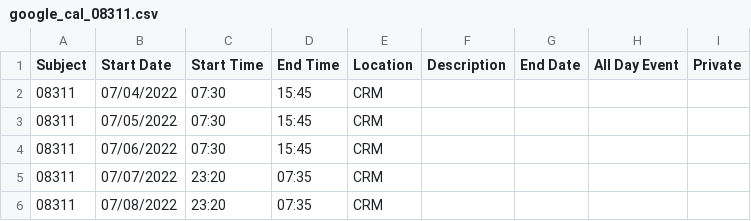
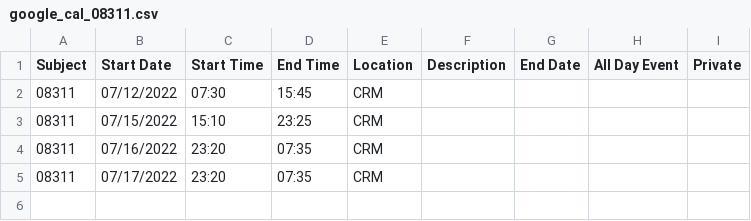
Before and after one commit to harrylwc/roster, a CSV file: google_cal_08311.csv, drawn as a sheet.

Commit message:
Update google_cal_08311.csv

```diff
--- a/google_cal_08311.csv
+++ b/google_cal_08311.csv
@@ -1,6 +1,5 @@
 Subject,Start Date,Start Time,End Time,Location,Description,End Date,All Day Event,Private
-08311,07/04/2022,07:30,15:45,CRM,,,,
-08311,07/05/2022,07:30,15:45,CRM,,,,
-08311,07/06/2022,07:30,15:45,CRM,,,,
-08311,07/07/2022,23:20,07:35,CRM,,,,
-08311,07/08/2022,23:20,07:35,CRM,,,,
+08311,07/12/2022,07:30,15:45,CRM,,,,
+08311,07/15/2022,15:10,23:25,CRM,,,,
+08311,07/16/2022,23:20,07:35,CRM,,,,
+08311,07/17/2022,23:20,07:35,CRM,,,,
```
